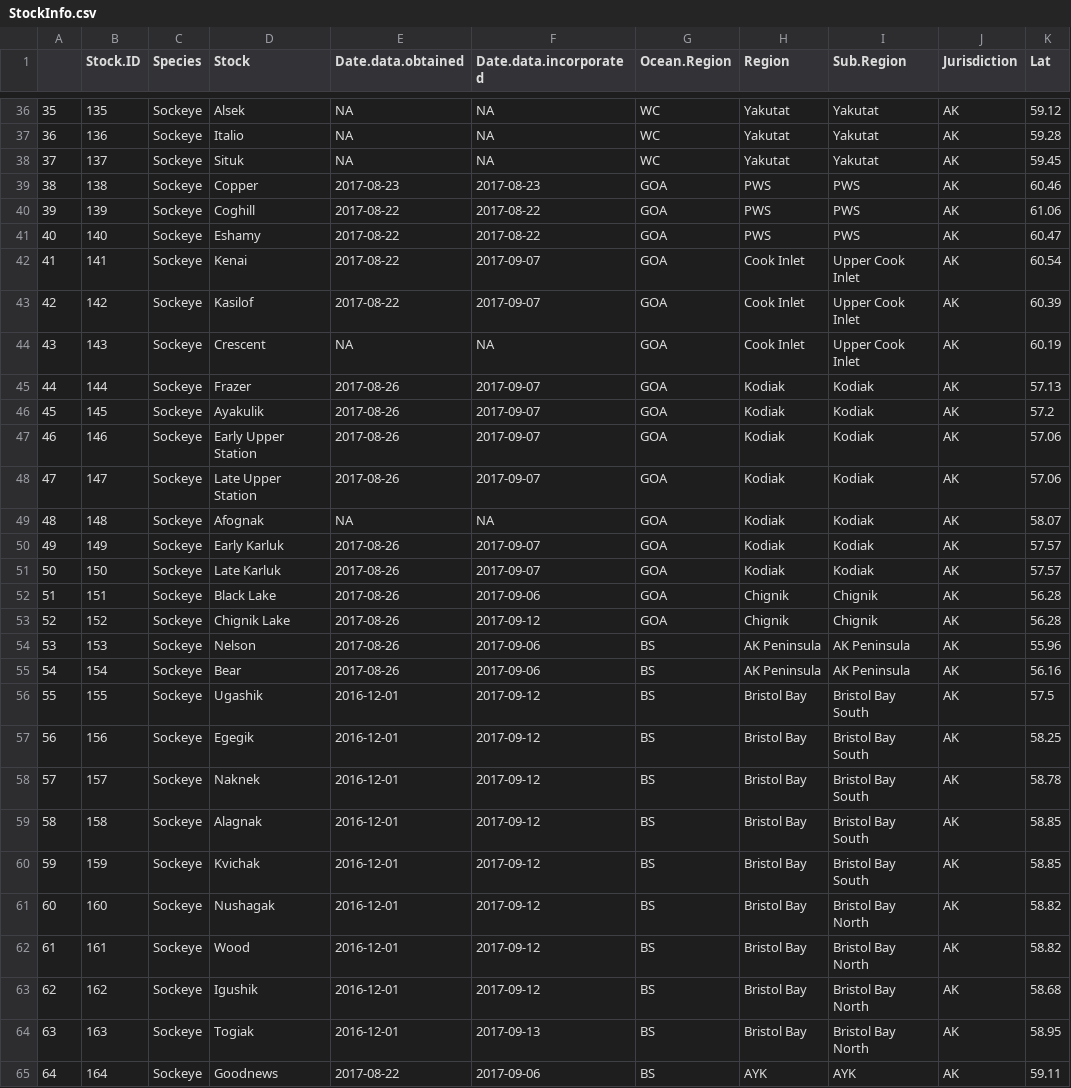
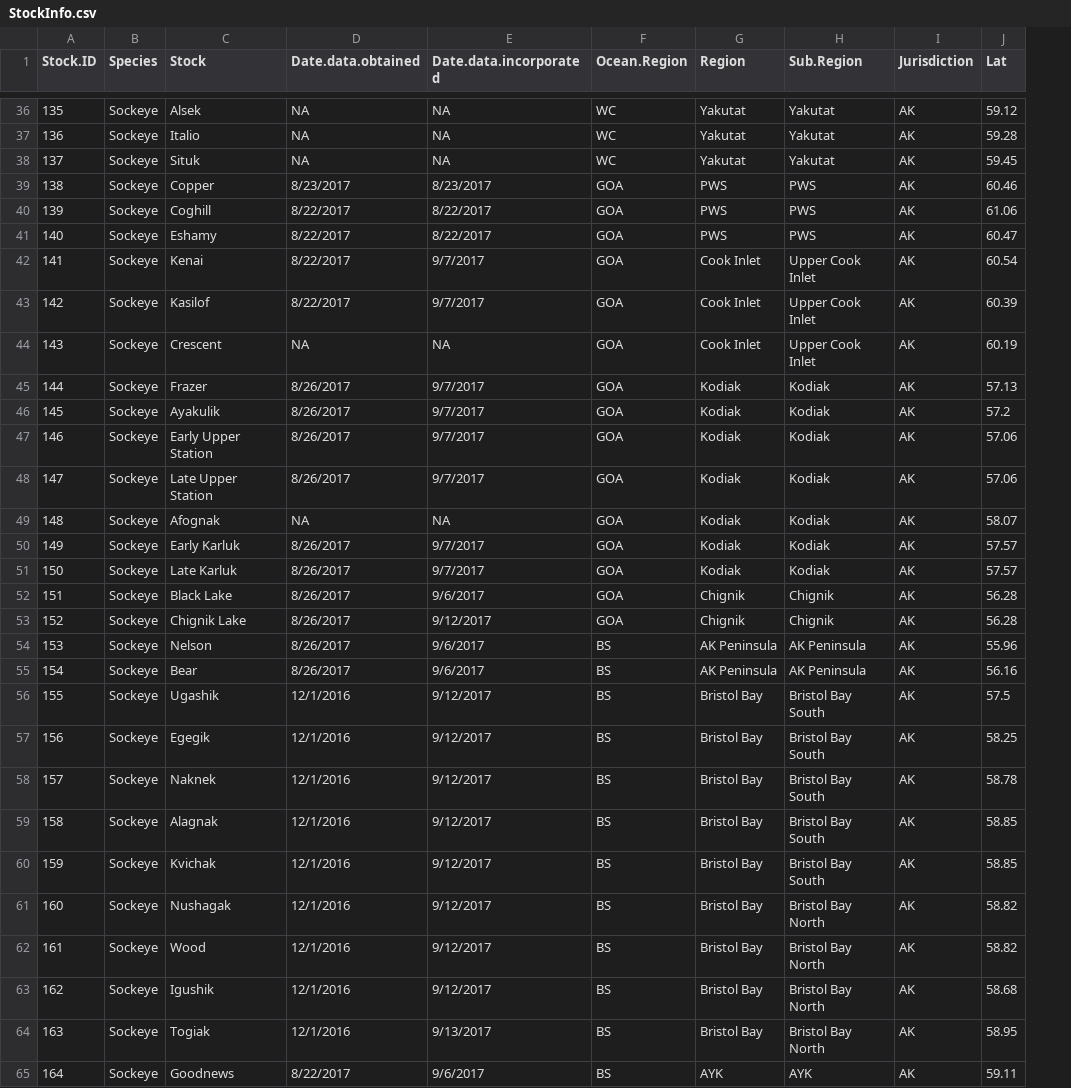
Before and after one commit to ropensci/dataspice, a CSV file: inst/example-dataset/StockInfo.csv, drawn as a sheet; only a part is shown, gaps mark what is left out; removed rows and columns are numbered as before the commit, all else as after; the diff covers the shown part only; the diff names each change by its address in the sheet, - before the commit and + after, or states it on an @@ line.

Commit message:
Remove mistakenly-added first col from StockInfo.csv
Closes #31

```diff
--- a/inst/example-dataset/StockInfo.csv
+++ b/inst/example-dataset/StockInfo.csv
-column A, rows 36-65: 35 | 36 | 37 | 38 | 39 | 40 | 41 | 42 | 43 | 44 | 45 | 46 | 47 | 48 | 49 | 50 | 51 | 52 | 53 | 54 | 55 | 56 | 57 | 58 | 59 | 60 | 61 | 62 | 63 | 64
-D39 (Date.data.obtained): 2017-08-23
+D39 (Date.data.obtained): 8/23/2017
-E39 (Date.data.incorporated): 2017-08-23
+E39 (Date.data.incorporated): 8/23/2017
-D40:D43 (Date.data.obtained): 2017-08-22
+D40:D43 (Date.data.obtained): 8/22/2017
-E40:E41 (Date.data.incorporated): 2017-08-22
+E40:E41 (Date.data.incorporated): 8/22/2017
-E42:E43 (Date.data.incorporated): 2017-09-07
+E42:E43 (Date.data.incorporated): 9/7/2017
-D45:D48 (Date.data.obtained): 2017-08-26
+D45:D48 (Date.data.obtained): 8/26/2017
-E45:E48 (Date.data.incorporated): 2017-09-07
+E45:E48 (Date.data.incorporated): 9/7/2017
-D50:D55 (Date.data.obtained): 2017-08-26
+D50:D55 (Date.data.obtained): 8/26/2017
-E50:E51 (Date.data.incorporated): 2017-09-07
+E50:E51 (Date.data.incorporated): 9/7/2017
-E52 (Date.data.incorporated): 2017-09-06
+E52 (Date.data.incorporated): 9/6/2017
-E53 (Date.data.incorporated): 2017-09-12
+E53 (Date.data.incorporated): 9/12/2017
-E54:E55 (Date.data.incorporated): 2017-09-06
+E54:E55 (Date.data.incorporated): 9/6/2017
-D56:D64 (Date.data.obtained): 2016-12-01
+D56:D64 (Date.data.obtained): 12/1/2016
-E56:E63 (Date.data.incorporated): 2017-09-12
+E56:E63 (Date.data.incorporated): 9/12/2017
-E64 (Date.data.incorporated): 2017-09-13
+E64 (Date.data.incorporated): 9/13/2017
-D65 (Date.data.obtained): 2017-08-22
+D65 (Date.data.obtained): 8/22/2017
-E65 (Date.data.incorporated): 2017-09-06
+E65 (Date.data.incorporated): 9/6/2017
```
Also changed, not shown: 110 edited cells elsewhere in this file.
